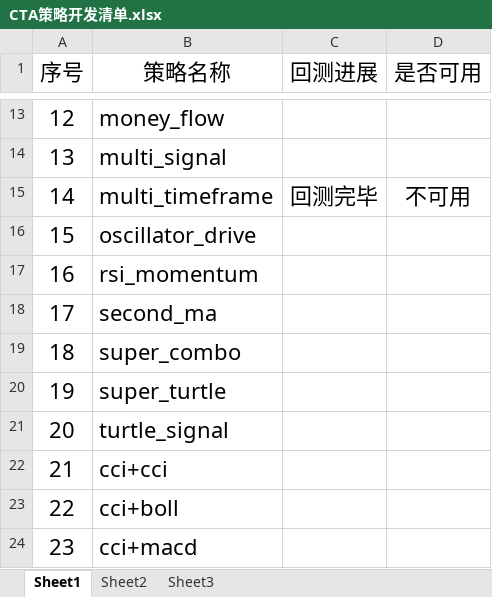
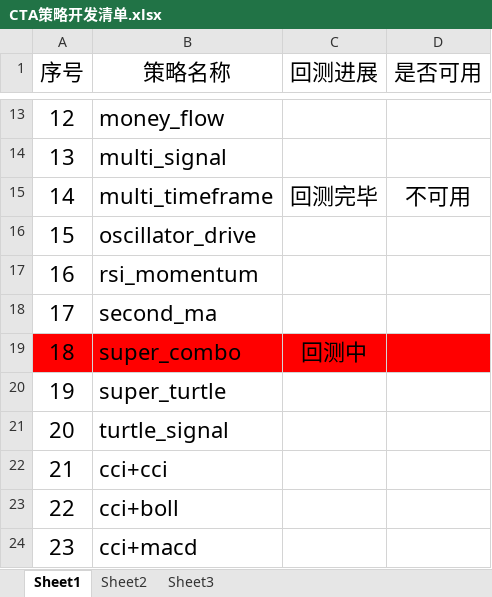
Before and after one commit to hun1982qhu/CTA, an Excel workbook: 1-策略开发/1-开发中的策略/1-bar回测/CTA策略开发清单.xlsx, sheet Sheet1, drawn as a sheet; only a part is shown, gaps mark what is left out; values as stored, in another font and other column widths than the file's, no borders; table styles not drawn; the diff names each change by its address in the sheet, - before the commit and + after, or states it on an @@ line.

```diff
--- a/1-策略开发/1-开发中的策略/1-bar回测/CTA策略开发清单.xlsx (sheet Sheet1)
+++ b/1-策略开发/1-开发中的策略/1-bar回测/CTA策略开发清单.xlsx (sheet Sheet1)
-A19:D19 fill: none
+A19:D19 fill: #FF0000
-C19 (回测进展): (empty)
+C19 (回测进展): 回测中
```
Also changed, not shown: 2 other files.
